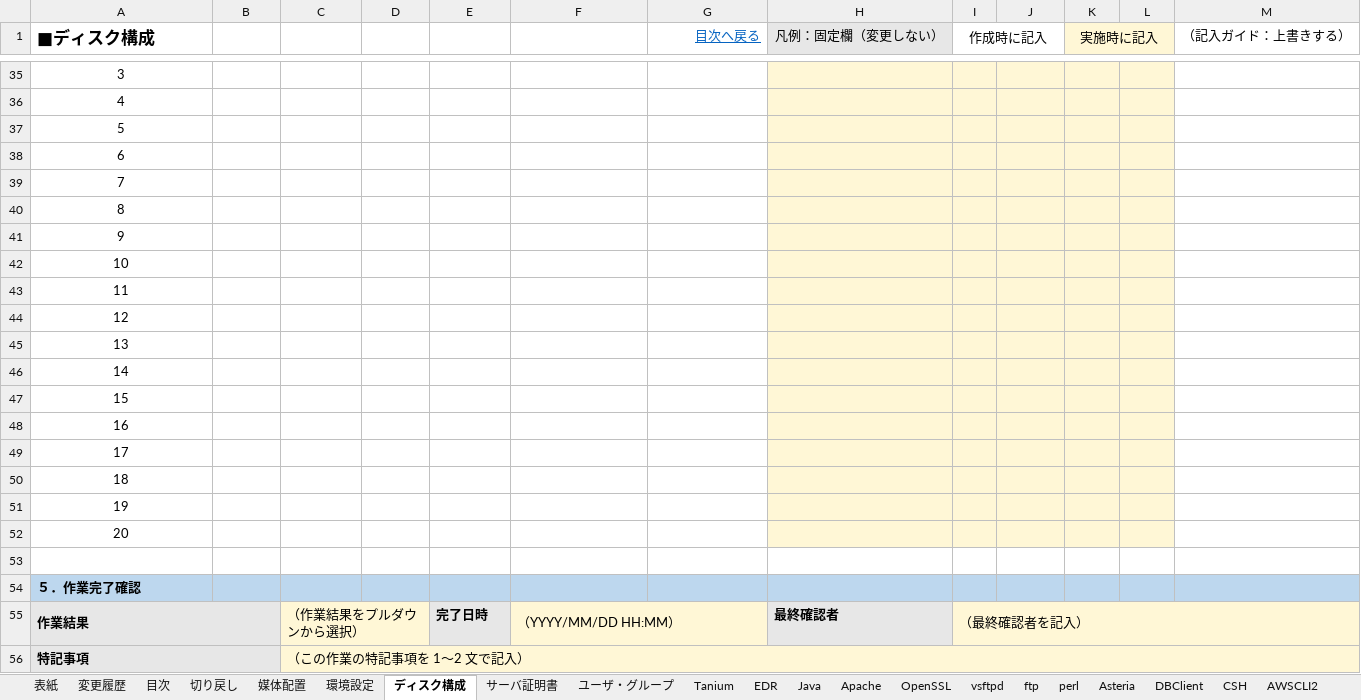
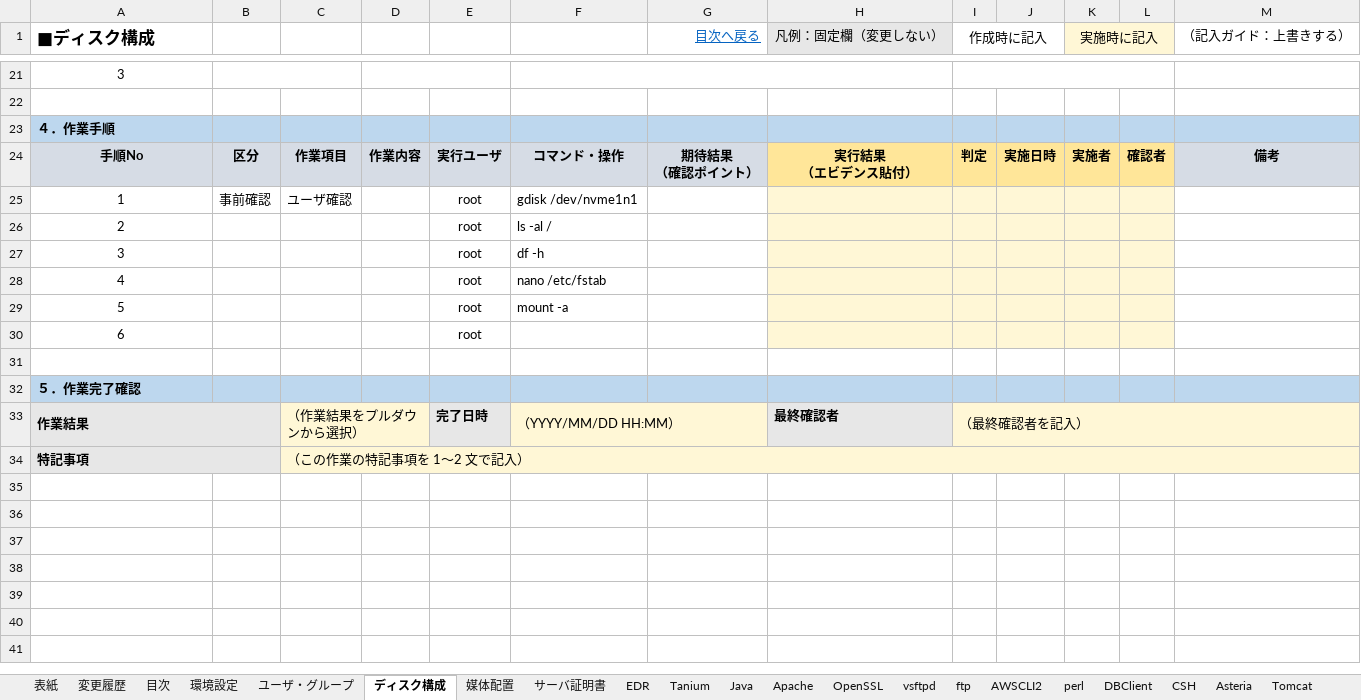
Before and after one commit to ChivasTang/SystemMigration, an Excel workbook: APサーバ構築手順書_QA_tsy110.xlsx, sheet ディスク構成, drawn as a sheet; only a part is shown, gaps mark what is left out; values as stored, in another font and other column widths than the file's, no borders; conditional formats not drawn; removed rows and columns are numbered as before the commit, all else as after; ↵ is a line break in a cell; the diff covers the shown part only; the diff names each change by its address in the sheet, - before the commit and + after, or states it on an @@ line.

```diff
--- a/APサーバ構築手順書_QA_tsy110.xlsx (sheet ディスク構成)
+++ b/APサーバ構築手順書_QA_tsy110.xlsx (sheet ディスク構成)
-sheet tab: 切り戻し
@@ sheet tab order changed: 表紙 | 変更履歴 | 目次 | 環境設定 | ユーザ・グループ | ディスク構成 | 媒体配置 | サーバ証明書 | EDR | Tanium | Java | Apache | OpenSSL | vsftpd | ftp | AWSCLI2 | perl | DBClient | CSH | Asteria | Tomcat @@
+B21:C21 merged
+D21:E21 merged
+F21:H21 merged
-H21:L21 fill: #FFF7D6
+H21:L21 fill: none
+I21:L21 merged
+row 22: (empty)
-A23 (■ディスク構成): 4
+A23 (■ディスク構成): ４．作業手順
-A23:G23 fill: none
+A23:G23 fill: #BDD7EE
@@ A23 bold: off → on, alignment: center → left @@
-H23:L23 fill: #FFF7D6
+H23:L23 fill: #BDD7EE
-M23 fill: none
+M23 fill: #BDD7EE
+row 24: 手順No | 区分 | 作業項目 | 作業内容 | 実行ユーザ | コマンド・操作 | 期待結果 ↵ （確認ポイント） | 実行結果 ↵ （エビデンス貼付） | 判定 | 実施日時 | 実施者 | 確認者 | 備考
+row 25: 1 | 事前確認 | ユーザ確認 |  | root | gdisk /dev/nvme1n1
+row 26: 2 |  |  |  | root | ls -al /
+row 27: 3 |  |  |  | root | df -h
+row 28: 4 |  |  |  | root | nano /etc/fstab
-E29:E30: (empty)
+E29:E30: root
-F29: (empty)
+F29: mount -a
-row 39: 7
-row 40: 8
-row 41: 9
-row 42: 10
-row 43: 11
-row 44: 12
-row 45: 13
-row 46: 14
-row 47: 15
-row 48: 16
-row 49: 17
-row 50: 18
-row 51: 19
-row 52: 20
```
Also changed, not shown: 1 added row, 13 hidden or unhidden rows, 27 edited cells, cell formats and merged cells elsewhere in this sheet, sheet ユーザ・グループ, sheet 環境設定, sheet Tanium, sheet 媒体配置, sheet AWSCLI2, sheet 目次, 6 more sheets, formulas that keep their value, hidden cells, sheets/APサーバ構築手順書_Tanium_ver1.xlsx, 20 other files.
